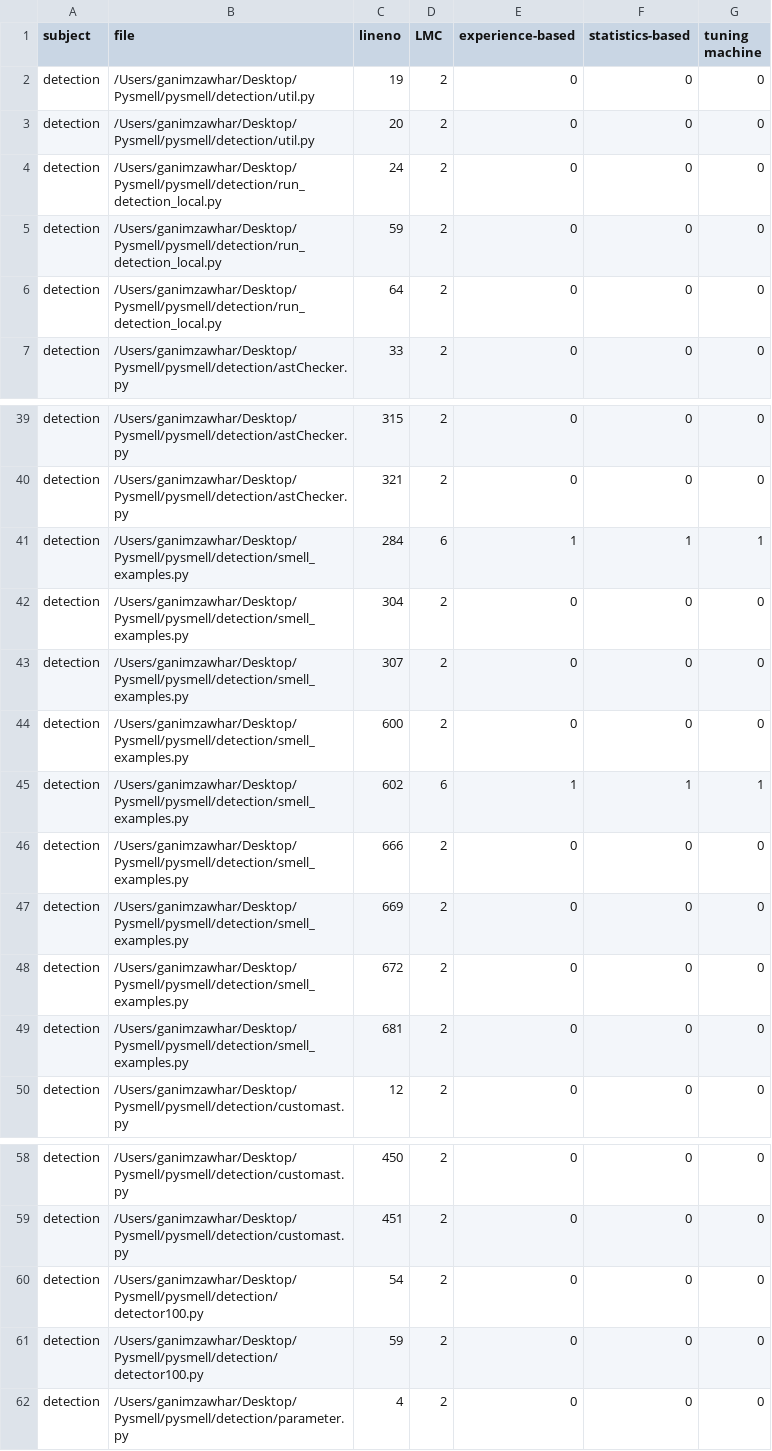
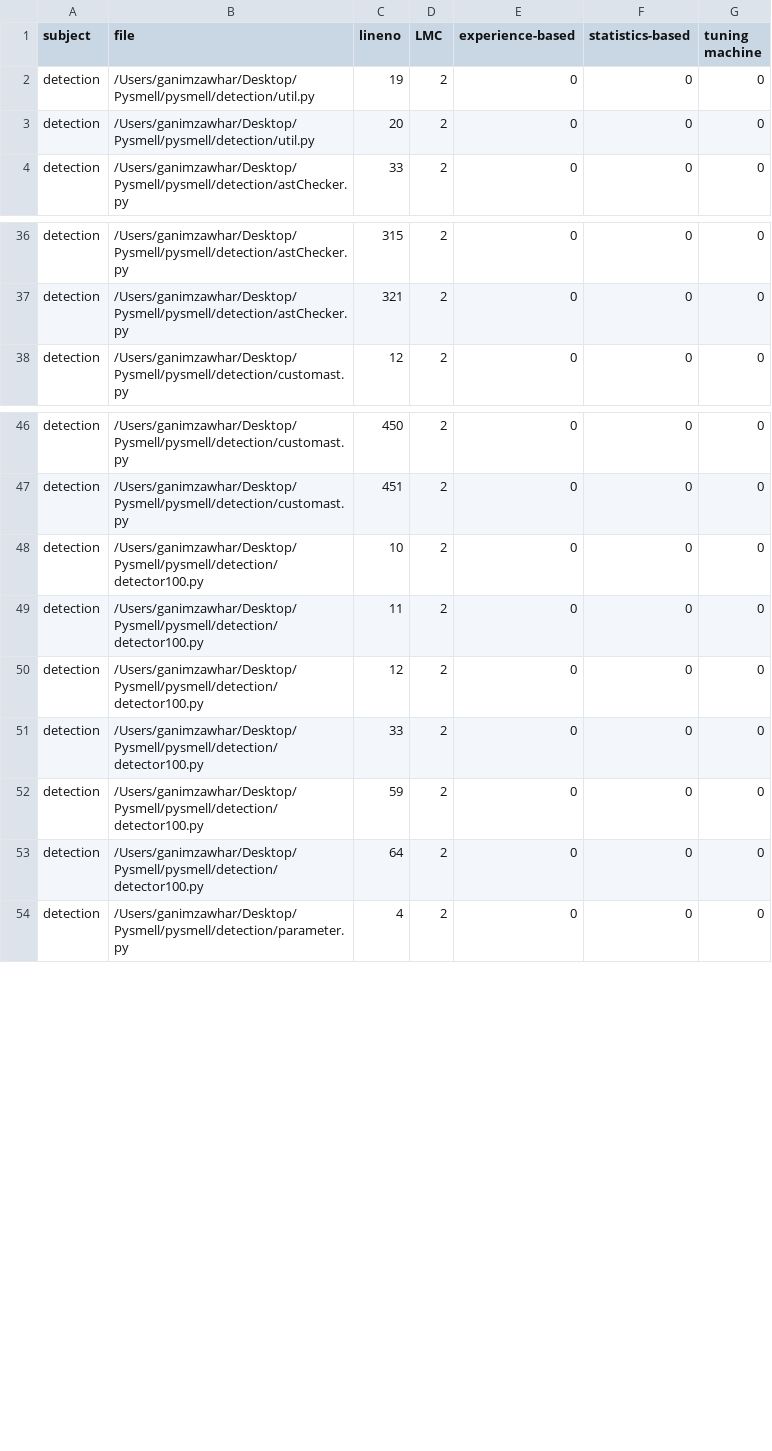
Before and after one commit to Ganim03/Pysmell, a CSV file: pysmell/detection/result100/LongMessageChain.csv, drawn as a sheet; only a part is shown, gaps mark what is left out.

```diff
--- a/pysmell/detection/result100/LongMessageChain.csv
+++ b/pysmell/detection/result100/LongMessageChain.csv
@@ -3,5 +3,2 @@ detection,/Users/ganimzawhar/Desktop/Pysmell/pysmell/detection/util.py,19,2,0,0,
 detection,/Users/ganimzawhar/Desktop/Pysmell/pysmell/detection/util.py,20,2,0,0,0
-detection,/Users/ganimzawhar/Desktop/Pysmell/pysmell/detection/run_detection_local.py,24,2,0,0,0
-detection,/Users/ganimzawhar/Desktop/Pysmell/pysmell/detection/run_detection_local.py,59,2,0,0,0
-detection,/Users/ganimzawhar/Desktop/Pysmell/pysmell/detection/run_detection_local.py,64,2,0,0,0
 detection,/Users/ganimzawhar/Desktop/Pysmell/pysmell/detection/astChecker.py,33,2,0,0,0
@@ -40,11 +37,2 @@ detection,/Users/ganimzawhar/Desktop/Pysmell/pysmell/detection/astChecker.py,315
 detection,/Users/ganimzawhar/Desktop/Pysmell/pysmell/detection/astChecker.py,321,2,0,0,0
-detection,/Users/ganimzawhar/Desktop/Pysmell/pysmell/detection/smell_examples.py,284,6,1,1,1
-detection,/Users/ganimzawhar/Desktop/Pysmell/pysmell/detection/smell_examples.py,304,2,0,0,0
-detection,/Users/ganimzawhar/Desktop/Pysmell/pysmell/detection/smell_examples.py,307,2,0,0,0
-detection,/Users/ganimzawhar/Desktop/Pysmell/pysmell/detection/smell_examples.py,600,2,0,0,0
-detection,/Users/ganimzawhar/Desktop/Pysmell/pysmell/detection/smell_examples.py,602,6,1,1,1
-detection,/Users/ganimzawhar/Desktop/Pysmell/pysmell/detection/smell_examples.py,666,2,0,0,0
-detection,/Users/ganimzawhar/Desktop/Pysmell/pysmell/detection/smell_examples.py,669,2,0,0,0
-detection,/Users/ganimzawhar/Desktop/Pysmell/pysmell/detection/smell_examples.py,672,2,0,0,0
-detection,/Users/ganimzawhar/Desktop/Pysmell/pysmell/detection/smell_examples.py,681,2,0,0,0
 detection,/Users/ganimzawhar/Desktop/Pysmell/pysmell/detection/customast.py,12,2,0,0,0
@@ -59,4 +47,8 @@ detection,/Users/ganimzawhar/Desktop/Pysmell/pysmell/detection/customast.py,450,
 detection,/Users/ganimzawhar/Desktop/Pysmell/pysmell/detection/customast.py,451,2,0,0,0
-detection,/Users/ganimzawhar/Desktop/Pysmell/pysmell/detection/detector100.py,54,2,0,0,0
+detection,/Users/ganimzawhar/Desktop/Pysmell/pysmell/detection/detector100.py,10,2,0,0,0
+detection,/Users/ganimzawhar/Desktop/Pysmell/pysmell/detection/detector100.py,11,2,0,0,0
+detection,/Users/ganimzawhar/Desktop/Pysmell/pysmell/detection/detector100.py,12,2,0,0,0
+detection,/Users/ganimzawhar/Desktop/Pysmell/pysmell/detection/detector100.py,33,2,0,0,0
 detection,/Users/ganimzawhar/Desktop/Pysmell/pysmell/detection/detector100.py,59,2,0,0,0
+detection,/Users/ganimzawhar/Desktop/Pysmell/pysmell/detection/detector100.py,64,2,0,0,0
 detection,/Users/ganimzawhar/Desktop/Pysmell/pysmell/detection/parameter.py,4,2,0,0,0
```
Also changed, not shown: pysmell/detection/result100/ComplexContainerComprehension.csv, pysmell/detection/result100/LargeClass.csv, 36 other files.
